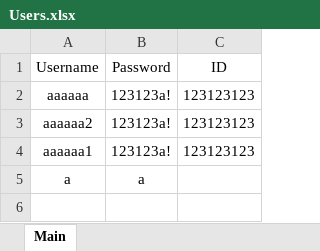
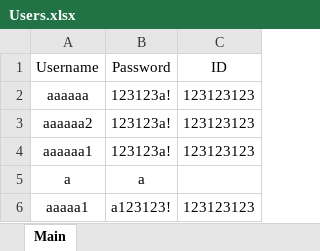
Before and after one commit to FurmanVlad/Birds-Habitat, an Excel workbook: FinalQA Project/Users.xlsx, sheet Main, drawn as a sheet; values as stored, in another font and other column widths than the file's, no borders; the diff names each change by its address in the sheet, - before the commit and + after, or states it on an @@ line.

```diff
--- a/FinalQA Project/Users.xlsx (sheet Main)
+++ b/FinalQA Project/Users.xlsx (sheet Main)
+row 6: aaaaa1 | a123123! | 123123123
```
Also changed, not shown: FinalQA Project/Birds habitat.xlsx, 4 other files.
